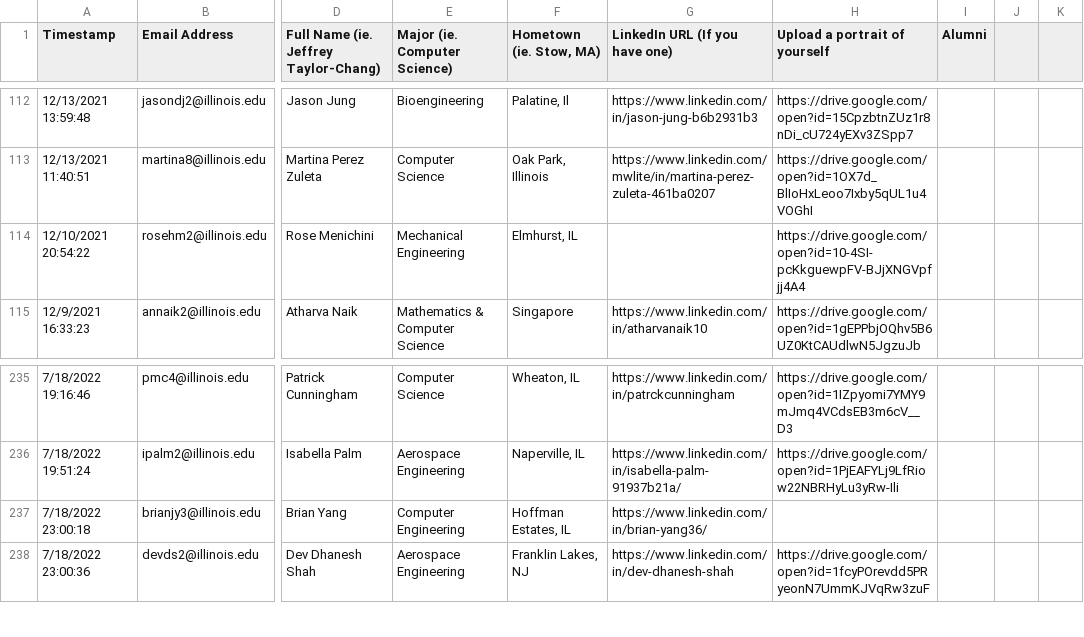
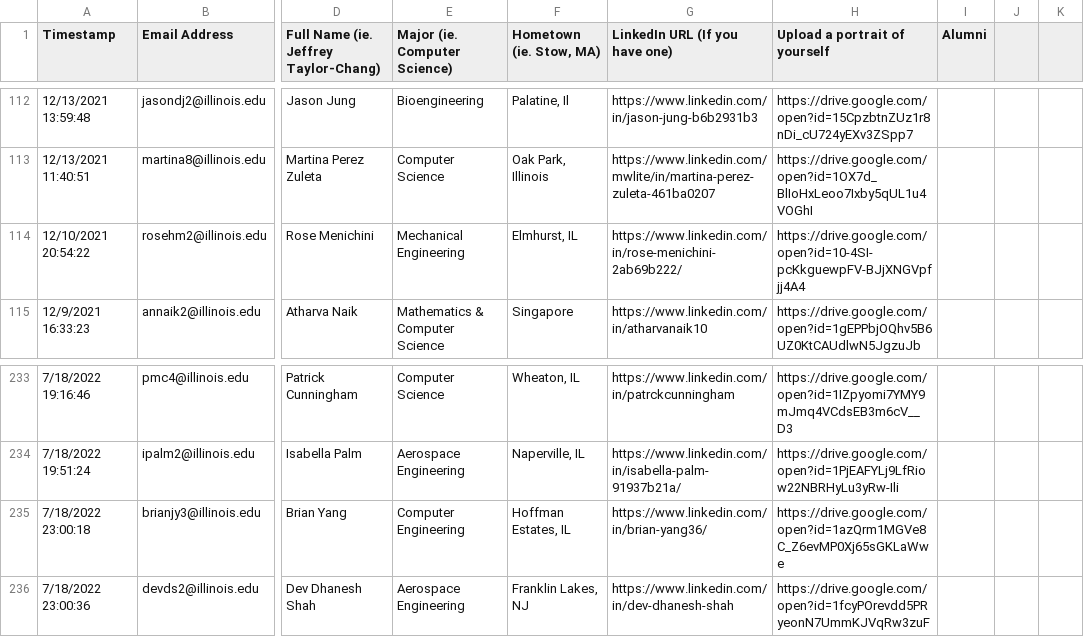
Before and after one commit to KappaThetaTau/kappathetatau.github.io, a CSV file: scripts/Theta Tau Website Brother Info.csv, drawn as a sheet; only a part is shown, gaps mark what is left out; addresses are those after the commit; the diff covers the shown part only; the diff names each change by its address in the sheet, - before the commit and + after, or states it on an @@ line.

Commit message:
Upload more bros

```diff
--- a/scripts/Theta Tau Website Brother Info.csv
+++ b/scripts/Theta Tau Website Brother Info.csv
-G114 (LinkedIn URL (If you have one)): (empty)
+G114 (LinkedIn URL (If you have one)): https://www.linkedin.com/in/rose-menichini-2ab69b222/
-H235 (Upload a portrait of yourself): (empty)
+H235 (Upload a portrait of yourself): https://drive.google.com/open?id=1azQrm1MGVe8C_Z6evMP0Xj65sGKLaWwe
```
Also changed, not shown: 2 removed rows and 7 edited cells elsewhere in this file, 1 other file.
